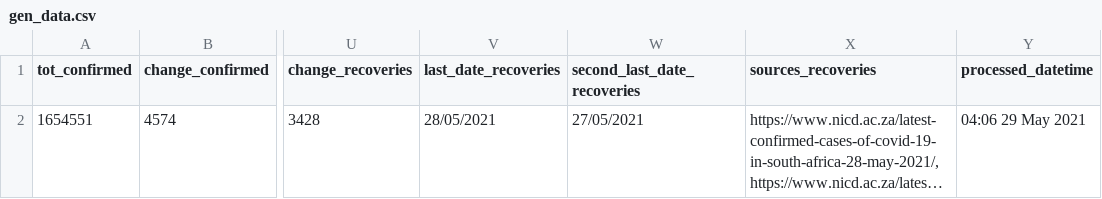
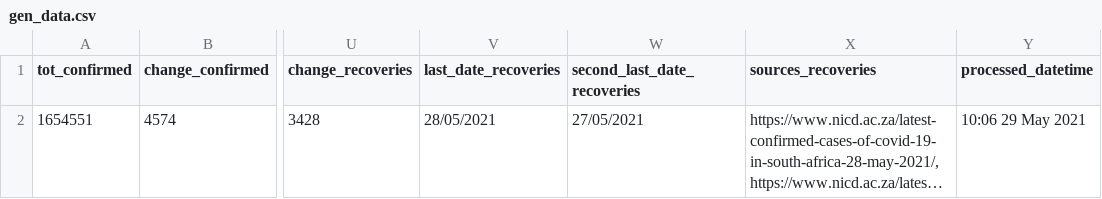
Before and after one commit to SimonRosen173/Covid19SAData_Data, a CSV file: data/sa/gen_data.csv, drawn as a sheet; only a part is shown, gaps mark what is left out; long unchanged cells end in …; the diff names each change by its address in the sheet, - before the commit and + after, or states it on an @@ line.

Commit message:
Data updated @ Sat May 29 10:06:27 UTC 2021

```diff
--- a/data/sa/gen_data.csv
+++ b/data/sa/gen_data.csv
-Y2 (processed_datetime): 04:06 29 May 2021
+Y2 (processed_datetime): 10:06 29 May 2021
```
Also changed, not shown: 1 other file.
